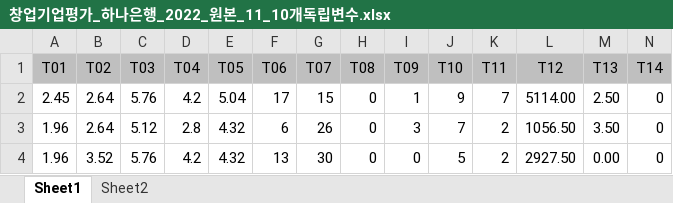
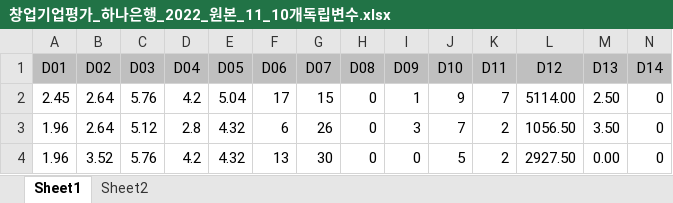
Before and after one commit to dollweb/tech, an Excel workbook: 창업기업평가_하나은행_2022_원본_11_10개독립변수.xlsx, sheet Sheet1, drawn as a sheet; only a part is shown; values as stored, in another font and other column widths than the file's, no borders; the diff covers the shown part only; the diff names each change by its address in the sheet, - before the commit and + after, or states it on an @@ line.

```diff
--- a/창업기업평가_하나은행_2022_원본_11_10개독립변수.xlsx (sheet Sheet1)
+++ b/창업기업평가_하나은행_2022_원본_11_10개독립변수.xlsx (sheet Sheet1)
-A1: T01
+A1: D01
-B1: T02
+B1: D02
-C1: T03
+C1: D03
-D1: T04
+D1: D04
-E1: T05
+E1: D05
-F1: T06
+F1: D06
-G1: T07
+G1: D07
-H1: T08
+H1: D08
-I1: T09
+I1: D09
-J1: T10
+J1: D10
-K1: T11
+K1: D11
-L1: T12
+L1: D12
-M1: T13
+M1: D13
-N1: T14
+N1: D14
```
Also changed, not shown: 3 edited cells elsewhere in this sheet, 1 other file.
